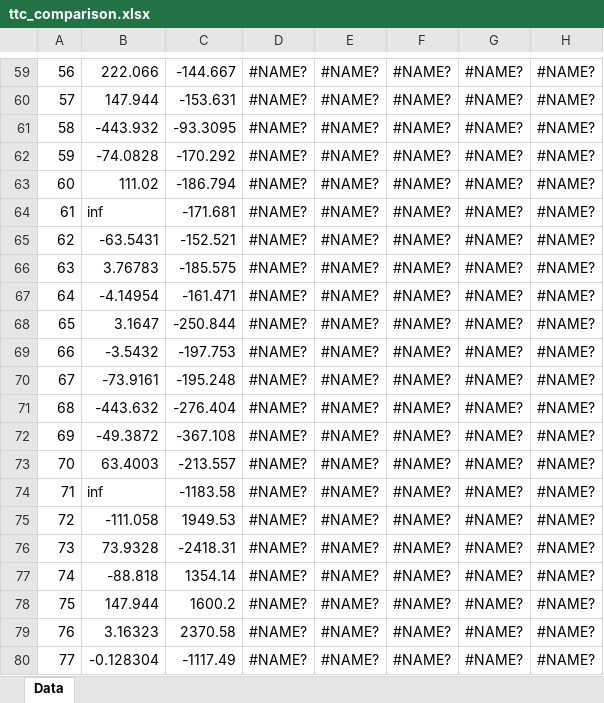
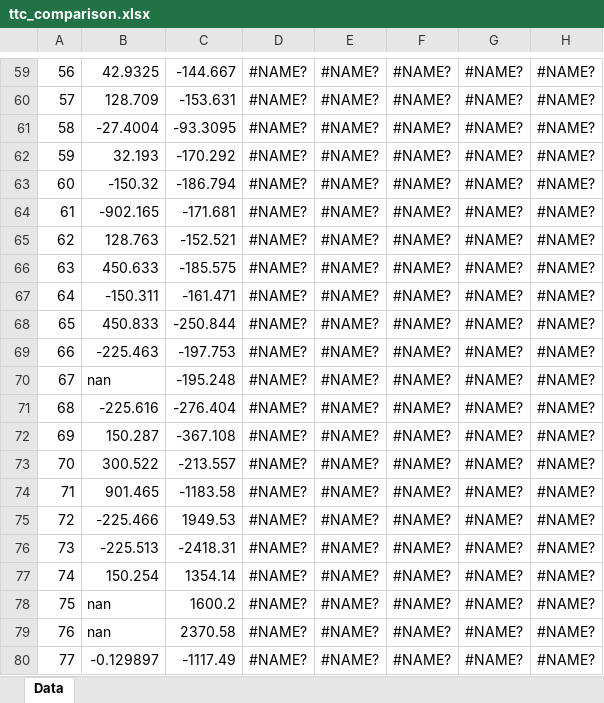
Before and after one commit to EricSchrock/udacity-sensor-fusion, an Excel workbook: Camera/3D_Object_Tracking/docs/ttc_comparison.xlsx, sheet Data, drawn as a sheet; only a part is shown, gaps mark what is left out; values as stored, in another font and other column widths than the file's, no borders; charts and pictures not drawn; the diff covers the shown part only; the diff names each change by its address in the sheet, - before the commit and + after, or states it on an @@ line.

```diff
--- a/Camera/3D_Object_Tracking/docs/ttc_comparison.xlsx (sheet Data)
+++ b/Camera/3D_Object_Tracking/docs/ttc_comparison.xlsx (sheet Data)
-B59: 222.066
+B59: 42.9325
-B60: 147.944
+B60: 128.709
-B61: -443.932
+B61: -27.4004
-B62: -74.0828
+B62: 32.193
-B63: 111.02
+B63: -150.32
-B64: inf
+B64: -902.165
-B65: -63.5431
+B65: 128.763
-B66: 3.76783
+B66: 450.633
-B67: -4.14954
+B67: -150.311
-B68: 3.1647
+B68: 450.833
-B69: -3.5432
+B69: -225.463
-B70: -73.9161
+B70: nan
-B71: -443.632
+B71: -225.616
-B72: -49.3872
+B72: 150.287
-B73: 63.4003
+B73: 300.522
-B74: inf
+B74: 901.465
-B75: -111.058
+B75: -225.466
-B76: 73.9328
+B76: -225.513
-B77: -88.818
+B77: 150.254
-B78: 147.944
+B78: nan
-B79: 3.16323
+B79: nan
-B80: -0.128304
+B80: -0.129897
```
Also changed, not shown: 60 edited cells elsewhere in this sheet, charts or pictures, 2 other files.
